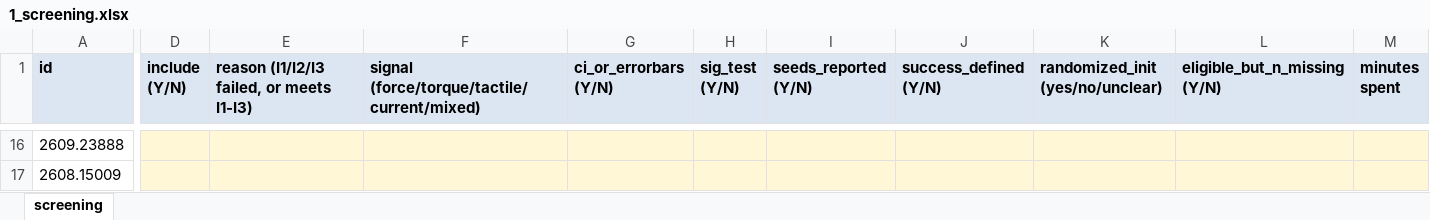
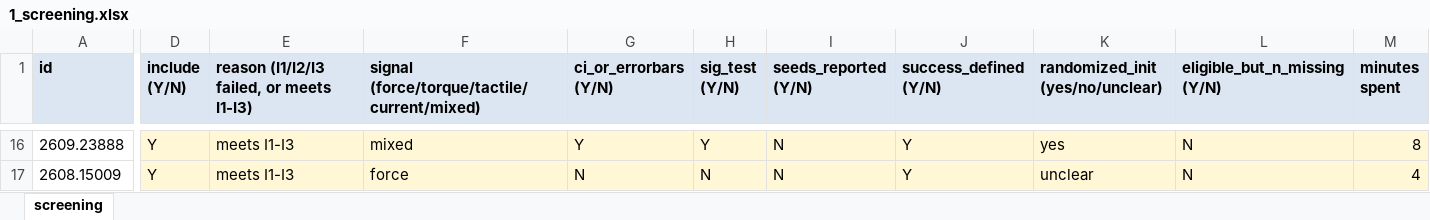
Before and after one commit to CAN-Aidoo/trial-audit-2026, an Excel workbook: human/1_screening.xlsx, sheet screening, drawn as a sheet; only a part is shown, gaps mark what is left out; values as stored, in another font and other column widths than the file's, no borders; the diff covers the shown part only; the diff names each change by its address in the sheet, - before the commit and + after, or states it on an @@ line.

Commit message:
Human re-check Step 1: screening sheet (author-coded) scored and locked
19/19 inclusion agreement (kappa 1.00); 56/60 reporting cells agree; 4 discrepancies to resolve.

```diff
--- a/human/1_screening.xlsx (sheet screening)
+++ b/human/1_screening.xlsx (sheet screening)
-D16:D17 (include (Y/N)): (empty)
+D16:D17 (include (Y/N)): Y
-E16:E17: (empty)
+E16:E17: meets I1-I3
-F16: (empty)
+F16: mixed
-G16 (ci_or_errorbars (Y/N)): (empty)
+G16 (ci_or_errorbars (Y/N)): Y
-H16 (sig_test (Y/N)): (empty)
+H16 (sig_test (Y/N)): Y
-I16:I17 (seeds_reported (Y/N)): (empty)
+I16:I17 (seeds_reported (Y/N)): N
-J16:J17 (success_defined (Y/N)): (empty)
+J16:J17 (success_defined (Y/N)): Y
-K16 (randomized_init (yes/no/unclear)): (empty)
+K16 (randomized_init (yes/no/unclear)): yes
-L16:L17 (eligible_but_n_missing (Y/N)): (empty)
+L16:L17 (eligible_but_n_missing (Y/N)): N
-M16 (minutes spent): (empty)
+M16 (minutes spent): 8
-F17: (empty)
+F17: force
-G17 (ci_or_errorbars (Y/N)): (empty)
+G17 (ci_or_errorbars (Y/N)): N
-H17 (sig_test (Y/N)): (empty)
+H17 (sig_test (Y/N)): N
-K17 (randomized_init (yes/no/unclear)): (empty)
+K17 (randomized_init (yes/no/unclear)): unclear
-M17 (minutes spent): (empty)
+M17 (minutes spent): 4
```
Also changed, not shown: 143 edited cells elsewhere in this sheet, 5 other files.
